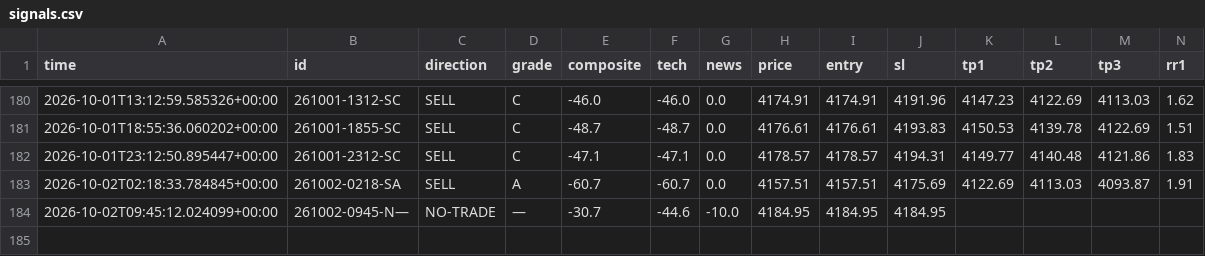
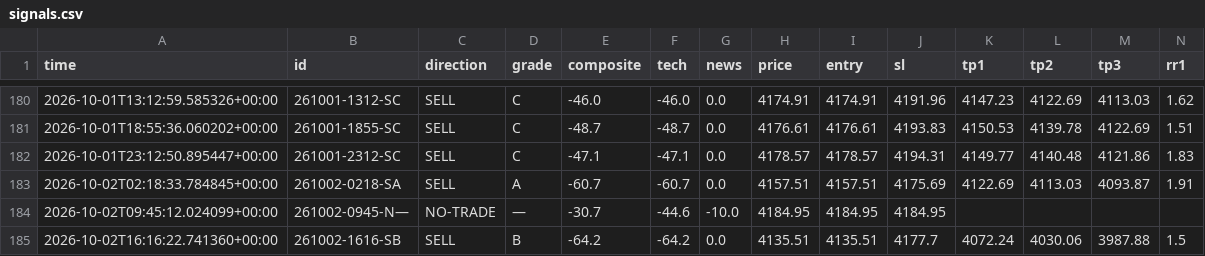
Before and after one commit to thesarpandjiux/xausignal, a CSV file: signals.csv, drawn as a sheet; only a part is shown, gaps mark what is left out; rows hold the shown columns only; the diff names each change by its address in the sheet, - before the commit and + after, or states it on an @@ line.

```diff
--- a/signals.csv
+++ b/signals.csv
+row 185: 2026-10-02T16:16:22.741360+00:00 | 261002-1616-SB | SELL | B | -64.2 | -64.2 | 0.0 | 4135.51 | 4135.51 | 4177.7 | 4072.24 | 4030.06 | 3987.88 | 1.5
```
Also changed, not shown: 1 other file.
